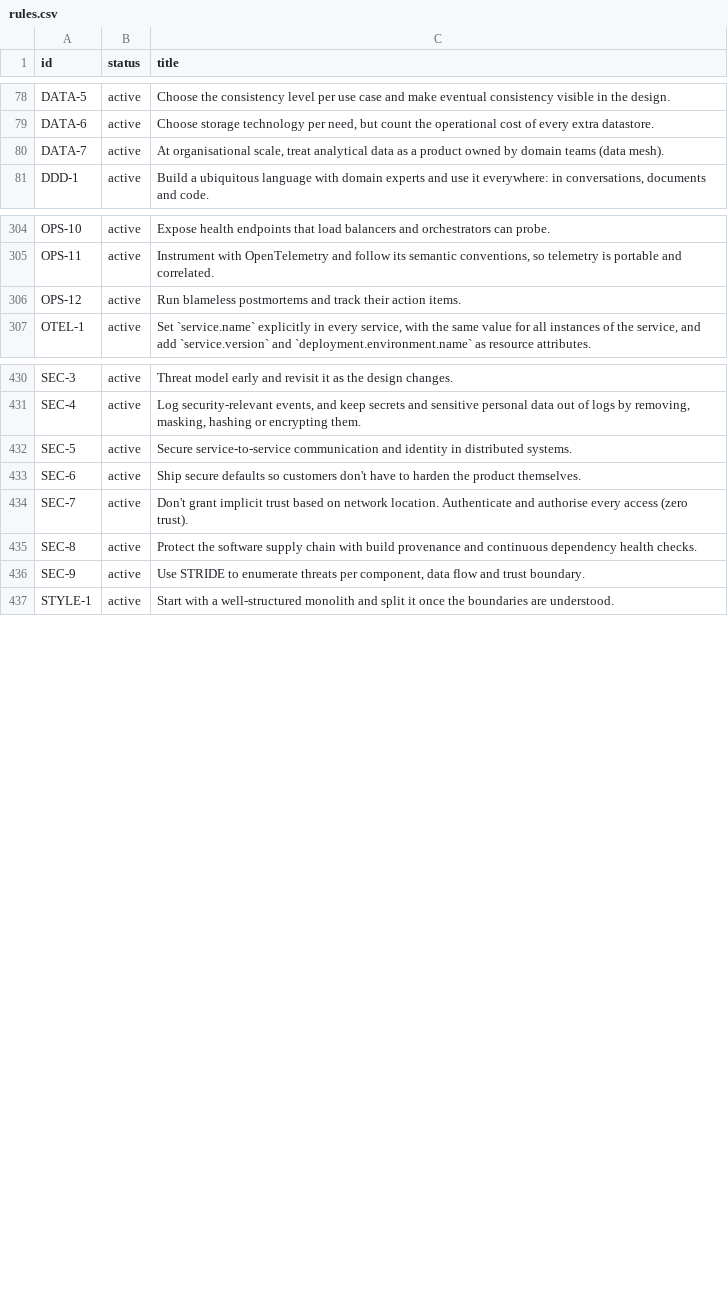
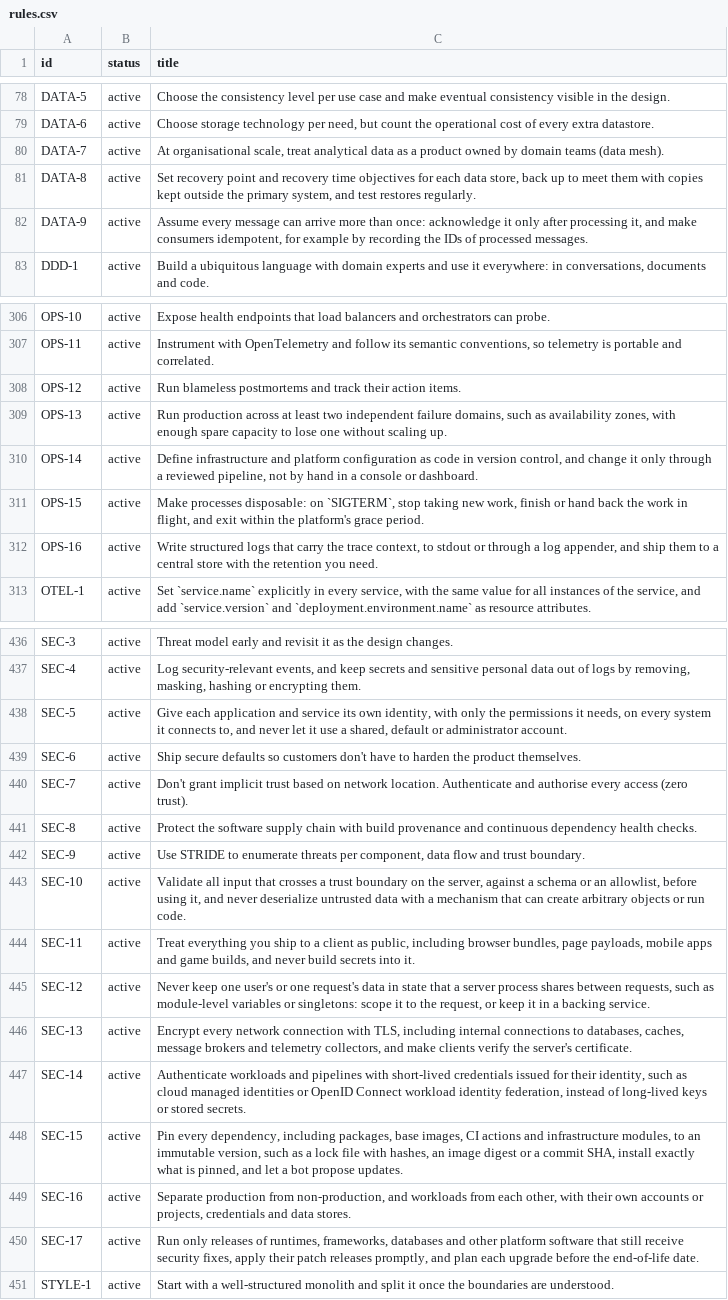
Before and after one commit to depuschm/architecture-guidelines, a CSV file: rules.csv, drawn as a sheet; only a part is shown, gaps mark what is left out; the diff covers the shown part only.

```diff
--- a/rules.csv
+++ b/rules.csv
@@ -80,2 +80,4 @@ DATA-6,active,"Choose storage technology per need, but count the operational cos
 DATA-7,active,"At organisational scale, treat analytical data as a product owned by domain teams (data mesh)."
+DATA-8,active,"Set recovery point and recovery time objectives for each data store, back up to meet them with copies kept outside the primary system, and test restores regularly."
+DATA-9,active,"Assume every message can arrive more than once: acknowledge it only after processing it, and make consumers idempotent, for example by recording the IDs of processed messages."
 DDD-1,active,"Build a ubiquitous language with domain experts and use it everywhere: in conversations, documents and code."
@@ -306,2 +308,6 @@ OPS-11,active,"Instrument with OpenTelemetry and follow its semantic conventions
 OPS-12,active,Run blameless postmortems and track their action items.
+OPS-13,active,"Run production across at least two independent failure domains, such as availability zones, with enough spare capacity to lose one without scaling up."
+OPS-14,active,"Define infrastructure and platform configuration as code in version control, and change it only through a reviewed pipeline, not by hand in a console or dashboard."
+OPS-15,active,"Make processes disposable: on `SIGTERM`, stop taking new work, finish or hand back the work in flight, and exit within the platform's grace period."
+OPS-16,active,"Write structured logs that carry the trace context, to stdout or through a log appender, and ship them to a central store with the retention you need."
 OTEL-1,active,"Set `service.name` explicitly in every service, with the same value for all instances of the service, and add `service.version` and `deployment.environment.name` as resource attributes."
@@ -431,3 +437,3 @@ SEC-3,active,Threat model early and revisit it as the design changes.
 SEC-4,active,"Log security-relevant events, and keep secrets and sensitive personal data out of logs by removing, masking, hashing or encrypting them."
-SEC-5,active,Secure service-to-service communication and identity in distributed systems.
+SEC-5,active,"Give each application and service its own identity, with only the permissions it needs, on every system it connects to, and never let it use a shared, default or administrator account."
 SEC-6,active,Ship secure defaults so customers don't have to harden the product themselves.
@@ -436,2 +442,10 @@ SEC-8,active,Protect the software supply chain with build provenance and continu
 SEC-9,active,"Use STRIDE to enumerate threats per component, data flow and trust boundary."
+SEC-10,active,"Validate all input that crosses a trust boundary on the server, against a schema or an allowlist, before using it, and never deserialize untrusted data with a mechanism that can create arbitrary objects or run code."
+SEC-11,active,"Treat everything you ship to a client as public, including browser bundles, page payloads, mobile apps and game builds, and never build secrets into it."
+SEC-12,active,"Never keep one user's or one request's data in state that a server process shares between requests, such as module-level variables or singletons: scope it to the request, or keep it in a backing service."
+SEC-13,active,"Encrypt every network connection with TLS, including internal connections to databases, caches, message brokers and telemetry collectors, and make clients verify the server's certificate."
+SEC-14,active,"Authenticate workloads and pipelines with short-lived credentials issued for their identity, such as cloud managed identities or OpenID Connect workload identity federation, instead of long-lived keys or stored secrets."
+SEC-15,active,"Pin every dependency, including packages, base images, CI actions and infrastructure modules, to an immutable version, such as a lock file with hashes, an image digest or a commit SHA, install exactly what is pinned, and let a bot propose updates."
+SEC-16,active,"Separate production from non-production, and workloads from each other, with their own accounts or projects, credentials and data stores."
+SEC-17,active,"Run only releases of runtimes, frameworks, databases and other platform software that still receive security fixes, apply their patch releases promptly, and plan each upgrade before the end-of-life date."
 STYLE-1,active,Start with a well-structured monolith and split it once the boundaries are understood.
```
Also changed, not shown: 18 edited cells elsewhere in this file, sources.csv, 41 other files.
